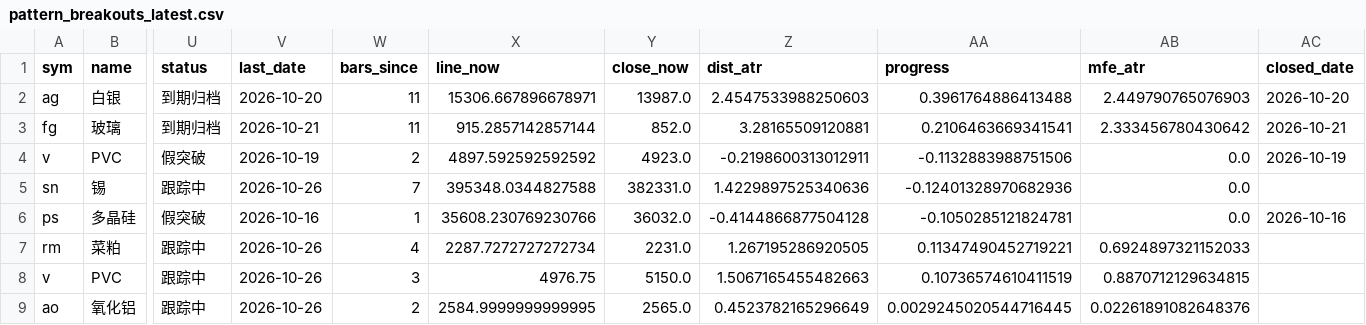
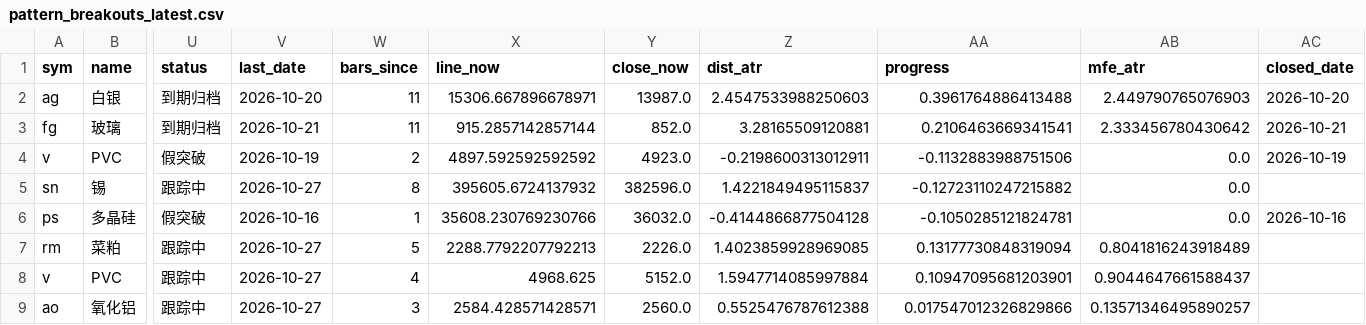
Before and after one commit to Jerry-HONK/futures-data, a CSV file: data/pattern_breakouts_latest.csv, drawn as a sheet; only a part is shown, gaps mark what is left out; the diff names each change by its address in the sheet, - before the commit and + after, or states it on an @@ line.

```diff
--- a/data/pattern_breakouts_latest.csv
+++ b/data/pattern_breakouts_latest.csv
-V5 (last_date): 2026-10-26
+V5 (last_date): 2026-10-27
-W5 (bars_since): 7
+W5 (bars_since): 8
-X5 (line_now): 395348.0344827588
+X5 (line_now): 395605.6724137932
-Y5 (close_now): 382331.0
+Y5 (close_now): 382596.0
-Z5 (dist_atr): 1.4229897525340636
+Z5 (dist_atr): 1.4221849495115837
-AA5 (progress): -0.12401328970682936
+AA5 (progress): -0.12723110247215882
-V7:V9 (last_date): 2026-10-26
+V7:V9 (last_date): 2026-10-27
-W7 (bars_since): 4
+W7 (bars_since): 5
-X7 (line_now): 2287.7272727272734
+X7 (line_now): 2288.7792207792213
-Y7 (close_now): 2231.0
+Y7 (close_now): 2226.0
-Z7 (dist_atr): 1.267195286920505
+Z7 (dist_atr): 1.4023859928969085
-AA7 (progress): 0.11347490452719221
+AA7 (progress): 0.13177730848319094
-AB7 (mfe_atr): 0.6924897321152033
+AB7 (mfe_atr): 0.8041816243918489
-W8 (bars_since): 3
+W8 (bars_since): 4
-X8 (line_now): 4976.75
+X8 (line_now): 4968.625
-Y8 (close_now): 5150.0
+Y8 (close_now): 5152.0
-Z8 (dist_atr): 1.5067165455482663
+Z8 (dist_atr): 1.5947714085997884
-AA8 (progress): 0.10736574610411519
+AA8 (progress): 0.10947095681203901
-AB8 (mfe_atr): 0.8870712129634815
+AB8 (mfe_atr): 0.9044647661588437
-W9 (bars_since): 2
+W9 (bars_since): 3
-X9 (line_now): 2584.9999999999995
+X9 (line_now): 2584.428571428571
-Y9 (close_now): 2565.0
+Y9 (close_now): 2560.0
-Z9 (dist_atr): 0.4523782165296649
+Z9 (dist_atr): 0.5525476787612388
-AA9 (progress): 0.0029245020544716445
+AA9 (progress): 0.017547012326829866
-AB9 (mfe_atr): 0.02261891082648376
+AB9 (mfe_atr): 0.13571346495890257
```
Also changed, not shown: 7 other files.
